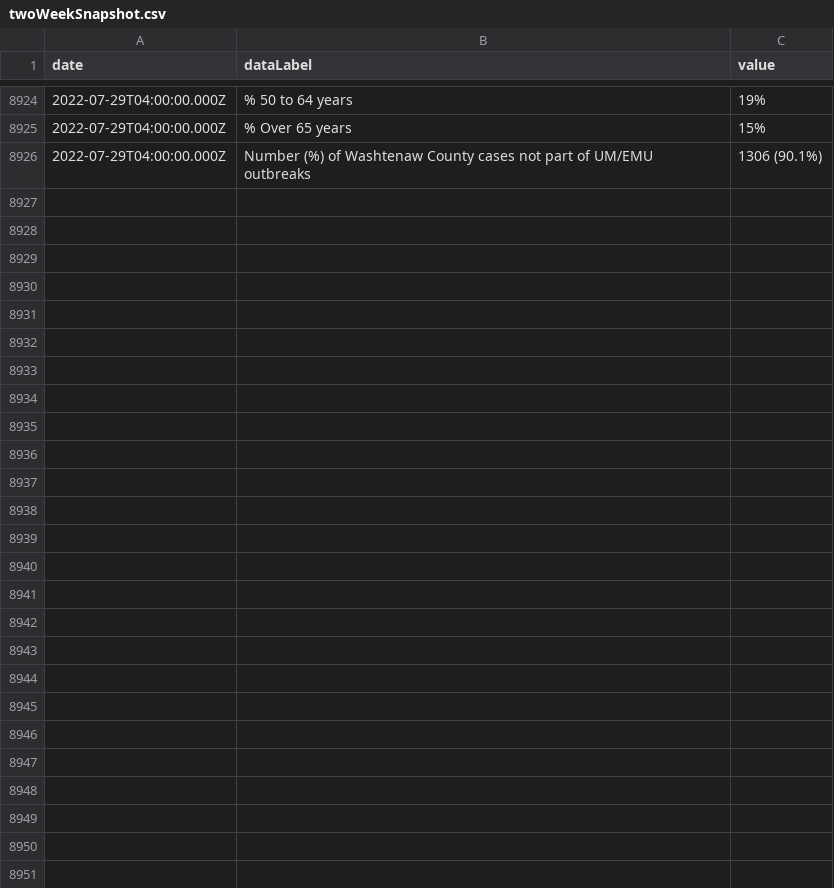
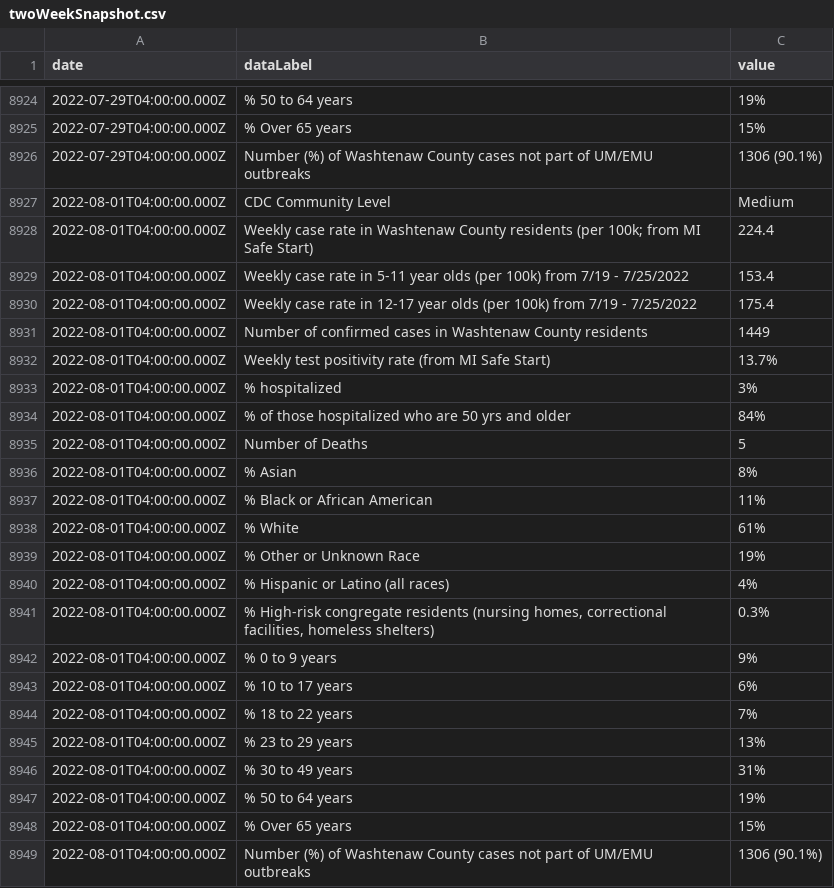
Before and after one commit to jdk2pq/washtenaw-covid-tracker, a CSV file: data/twoWeekSnapshot.csv, drawn as a sheet; only a part is shown, gaps mark what is left out.

```diff
--- a/data/twoWeekSnapshot.csv
+++ b/data/twoWeekSnapshot.csv
@@ -8926 +8926,24 @@ date,dataLabel,value
 2022-07-29T04:00:00.000Z,Number (%) of Washtenaw County cases not part of UM/EMU outbreaks,1306 (90.1%)
+2022-08-01T04:00:00.000Z,CDC Community Level,Medium
+2022-08-01T04:00:00.000Z,Weekly case rate in Washtenaw County residents (per 100k; from MI Safe Start),224.4
+2022-08-01T04:00:00.000Z,Weekly case rate in 5-11 year olds (per 100k) from 7/19 - 7/25/2022,153.4
+2022-08-01T04:00:00.000Z,Weekly case rate in 12-17 year olds (per 100k) from 7/19 - 7/25/2022,175.4
+2022-08-01T04:00:00.000Z,Number of confirmed cases in Washtenaw County residents,1449
+2022-08-01T04:00:00.000Z,Weekly test positivity rate (from MI Safe Start),13.7%
+2022-08-01T04:00:00.000Z,% hospitalized,3%
+2022-08-01T04:00:00.000Z,% of those hospitalized who are 50 yrs and older,84%
+2022-08-01T04:00:00.000Z,Number of Deaths,5
+2022-08-01T04:00:00.000Z,% Asian,8%
+2022-08-01T04:00:00.000Z,% Black or African American,11%
+2022-08-01T04:00:00.000Z,% White,61%
+2022-08-01T04:00:00.000Z,% Other or Unknown Race,19%
+2022-08-01T04:00:00.000Z,% Hispanic or Latino (all races),4%
+2022-08-01T04:00:00.000Z,"% High-risk congregate residents (nursing homes, correctional facilities, homeless shelters)",0.3%
+2022-08-01T04:00:00.000Z,% 0 to 9 years,9%
+2022-08-01T04:00:00.000Z,% 10 to 17 years,6%
+2022-08-01T04:00:00.000Z,% 18 to 22 years,7%
+2022-08-01T04:00:00.000Z,% 23 to 29 years,13%
+2022-08-01T04:00:00.000Z,% 30 to 49 years,31%
+2022-08-01T04:00:00.000Z,% 50 to 64 years,19%
+2022-08-01T04:00:00.000Z,% Over 65 years,15%
+2022-08-01T04:00:00.000Z,Number (%) of Washtenaw County cases not part of UM/EMU outbreaks,1306 (90.1%)
```
Also changed, not shown: data/byAgeGroup.csv, data/byRace.csv, 3 other files.
